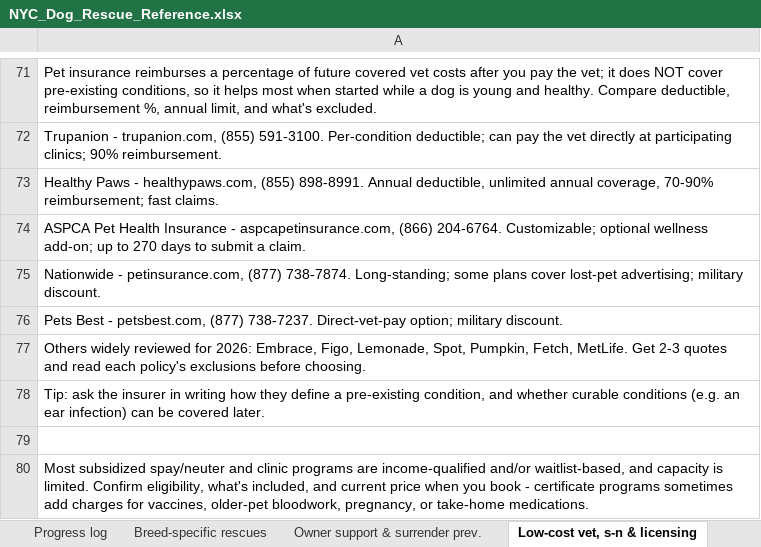
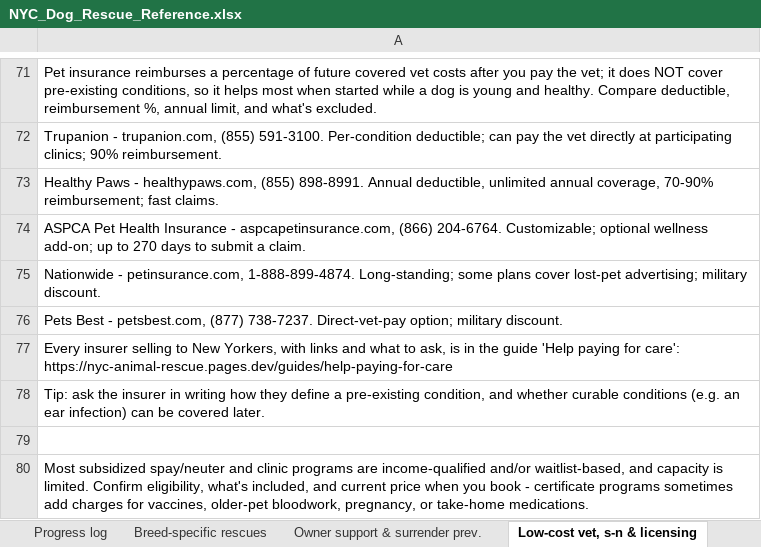
Before and after one commit to btaylor62000-spec/nyc-animal-rescue, an Excel workbook: research/NYC_Dog_Rescue_Reference.xlsx, sheet Low-cost vet, s-n & licensing, drawn as a sheet; only a part is shown, gaps mark what is left out; values as stored, in another font and other column widths than the file's, no borders; the diff names each change by its address in the sheet, - before the commit and + after, or states it on an @@ line.

```diff
--- a/research/NYC_Dog_Rescue_Reference.xlsx (sheet Low-cost vet, s-n & licensing)
+++ b/research/NYC_Dog_Rescue_Reference.xlsx (sheet Low-cost vet, s-n & licensing)
-A75: …- petinsurance.com, (877) 738-7874. Long-standing; some…
+A75: …- petinsurance.com, 1-888-899-4874. Long-standing; some…
-A77: Others widely reviewed for 2026: Embrace, Figo, Lemonade, Spot, Pumpkin, Fetch, MetLife. Get 2-3 quotes and read each policy's exclusions before choosing.
+A77: Every insurer selling to New Yorkers, with links and what to ask, is in the guide 'Help paying for care': https://nyc-animal-rescue.pages.dev/guides/help-paying-for-care
```
Also changed, not shown: research/NYC_Cat_Rescue_TNR_Reference.xlsx, research/NYC_Exotic_SmallAnimal_Wildlife_Reference.xlsx, 7 other files.
